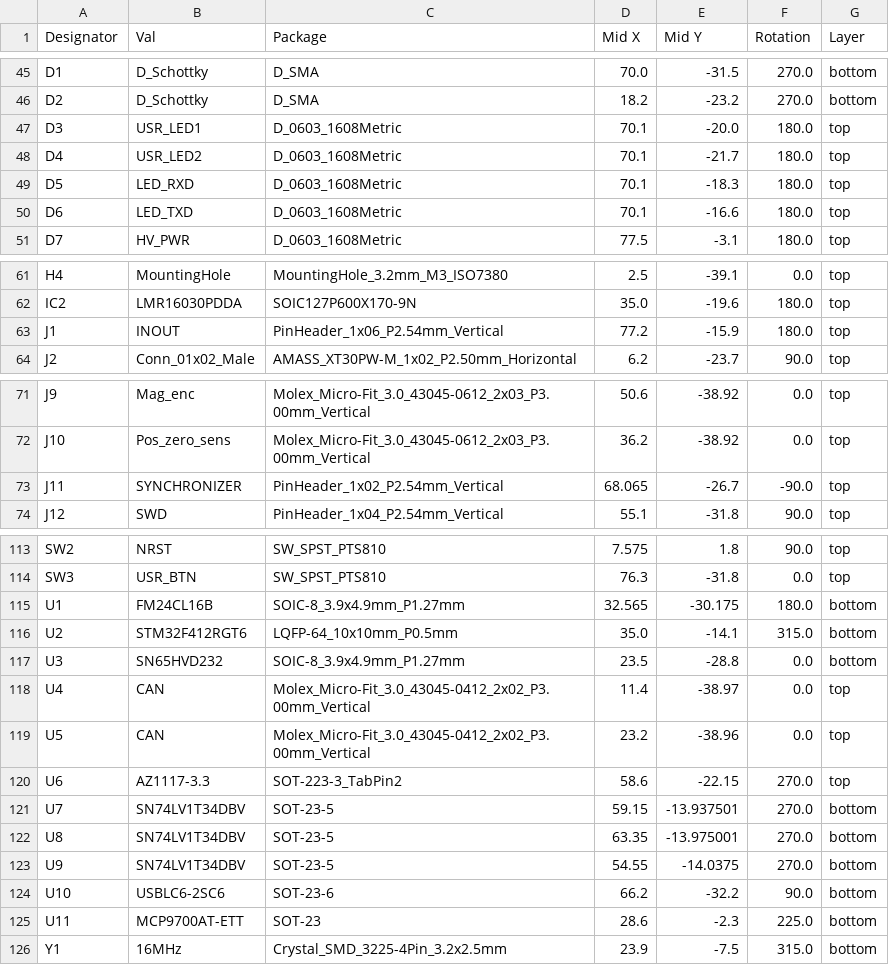
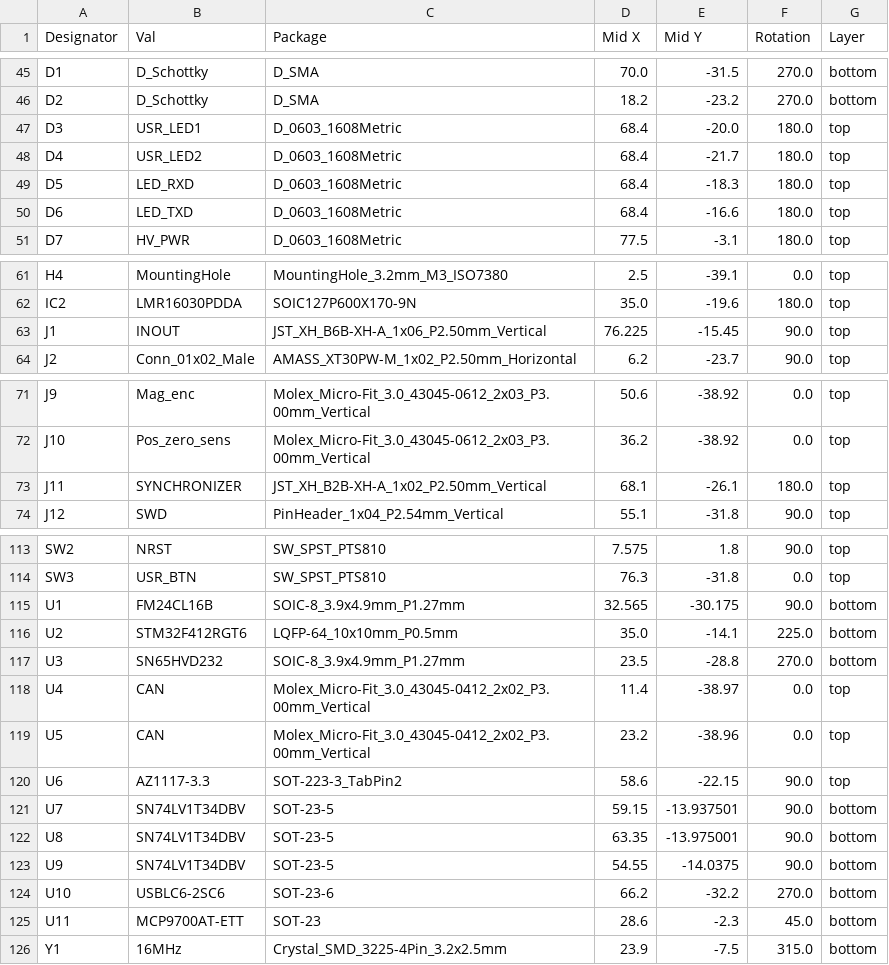
Before and after one commit to X-Lemon-X/sdrac_electronics, a CSV file: sdrac_board/jlcpcb/production_files/CPL-sdrac_board.csv, drawn as a sheet; only a part is shown, gaps mark what is left out; the diff covers the shown part only.

```diff
--- a/sdrac_board/jlcpcb/production_files/CPL-sdrac_board.csv
+++ b/sdrac_board/jlcpcb/production_files/CPL-sdrac_board.csv
@@ -46,6 +46,6 @@ D1,D_Schottky,D_SMA,70.0,-31.5,270.0,bottom
 D2,D_Schottky,D_SMA,18.2,-23.2,270.0,bottom
-D3,USR_LED1,D_0603_1608Metric,70.1,-20.0,180.0,top
-D4,USR_LED2,D_0603_1608Metric,70.1,-21.7,180.0,top
-D5,LED_RXD,D_0603_1608Metric,70.1,-18.3,180.0,top
-D6,LED_TXD,D_0603_1608Metric,70.1,-16.6,180.0,top
+D3,USR_LED1,D_0603_1608Metric,68.4,-20.0,180.0,top
+D4,USR_LED2,D_0603_1608Metric,68.4,-21.7,180.0,top
+D5,LED_RXD,D_0603_1608Metric,68.4,-18.3,180.0,top
+D6,LED_TXD,D_0603_1608Metric,68.4,-16.6,180.0,top
 D7,HV_PWR,D_0603_1608Metric,77.5,-3.1,180.0,top
@@ -62,3 +62,3 @@ H4,MountingHole,MountingHole_3.2mm_M3_ISO7380,2.5,-39.1,0.0,top
 IC2,LMR16030PDDA,SOIC127P600X170-9N,35.0,-19.6,180.0,top
-J1,INOUT,PinHeader_1x06_P2.54mm_Vertical,77.2,-15.9,180.0,top
+J1,INOUT,JST_XH_B6B-XH-A_1x06_P2.50mm_Vertical,76.225,-15.45,90.0,top
 J2,Conn_01x02_Male,AMASS_XT30PW-M_1x02_P2.50mm_Horizontal,6.2,-23.7,90.0,top
@@ -72,3 +72,3 @@ J9,Mag_enc,Molex_Micro-Fit_3.0_43045-0612_2x03_P3.00mm_Vertical,50.6,-38.92,0.0,
 J10,Pos_zero_sens,Molex_Micro-Fit_3.0_43045-0612_2x03_P3.00mm_Vertical,36.2,-38.92,0.0,top
-J11,SYNCHRONIZER,PinHeader_1x02_P2.54mm_Vertical,68.065,-26.7,-90.0,top
+J11,SYNCHRONIZER,JST_XH_B2B-XH-A_1x02_P2.50mm_Vertical,68.1,-26.1,180.0,top
 J12,SWD,PinHeader_1x04_P2.54mm_Vertical,55.1,-31.8,90.0,top
@@ -114,13 +114,13 @@ SW2,NRST,SW_SPST_PTS810,7.575,1.8,90.0,top
 SW3,USR_BTN,SW_SPST_PTS810,76.3,-31.8,0.0,top
-U1,FM24CL16B,SOIC-8_3.9x4.9mm_P1.27mm,32.565,-30.175,180.0,bottom
-U2,STM32F412RGT6,LQFP-64_10x10mm_P0.5mm,35.0,-14.1,315.0,bottom
-U3,SN65HVD232,SOIC-8_3.9x4.9mm_P1.27mm,23.5,-28.8,0.0,bottom
+U1,FM24CL16B,SOIC-8_3.9x4.9mm_P1.27mm,32.565,-30.175,90.0,bottom
+U2,STM32F412RGT6,LQFP-64_10x10mm_P0.5mm,35.0,-14.1,225.0,bottom
+U3,SN65HVD232,SOIC-8_3.9x4.9mm_P1.27mm,23.5,-28.8,270.0,bottom
 U4,CAN,Molex_Micro-Fit_3.0_43045-0412_2x02_P3.00mm_Vertical,11.4,-38.97,0.0,top
 U5,CAN,Molex_Micro-Fit_3.0_43045-0412_2x02_P3.00mm_Vertical,23.2,-38.96,0.0,top
-U6,AZ1117-3.3,SOT-223-3_TabPin2,58.6,-22.15,270.0,top
-U7,SN74LV1T34DBV,SOT-23-5,59.15,-13.937501,270.0,bottom
-U8,SN74LV1T34DBV,SOT-23-5,63.35,-13.975001,270.0,bottom
-U9,SN74LV1T34DBV,SOT-23-5,54.55,-14.0375,270.0,bottom
-U10,USBLC6-2SC6,SOT-23-6,66.2,-32.2,90.0,bottom
-U11,MCP9700AT-ETT,SOT-23,28.6,-2.3,225.0,bottom
+U6,AZ1117-3.3,SOT-223-3_TabPin2,58.6,-22.15,90.0,top
+U7,SN74LV1T34DBV,SOT-23-5,59.15,-13.937501,90.0,bottom
+U8,SN74LV1T34DBV,SOT-23-5,63.35,-13.975001,90.0,bottom
+U9,SN74LV1T34DBV,SOT-23-5,54.55,-14.0375,90.0,bottom
+U10,USBLC6-2SC6,SOT-23-6,66.2,-32.2,270.0,bottom
+U11,MCP9700AT-ETT,SOT-23,28.6,-2.3,45.0,bottom
 Y1,16MHz,Crystal_SMD_3225-4Pin_3.2x2.5mm,23.9,-7.5,315.0,bottom
```
Also changed, not shown: 5 edited cells elsewhere in this file, sdrac_board/jlcpcb/production_files/BOM-sdrac_board.csv, 30 other files.
